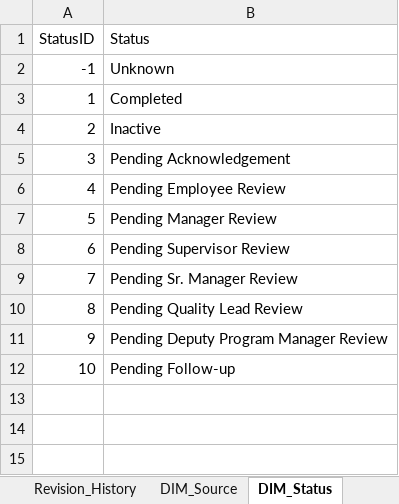
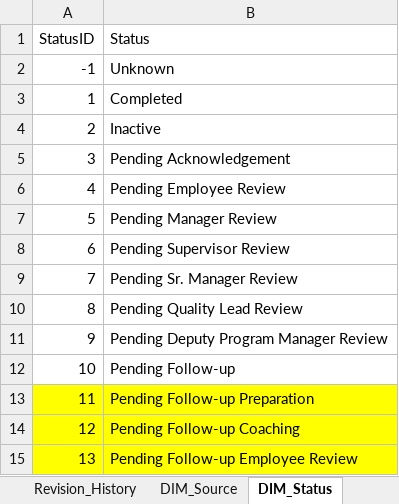
Before and after one commit to maximus-cco/eCoaching_V2_Bak, an Excel workbook: Design/DD/DB/CCO_eCoaching_Log_Dimension_Table_Data.xlsx, sheet DIM_Status, drawn as a sheet; values as stored, in another font and other column widths than the file's, no borders; the diff names each change by its address in the sheet, - before the commit and + after, or states it on an @@ line.

Commit message:
TFS 22187 - Quality Now Workflow Enhancements. Additional Changes.
git-tfs-id: [https://tfs.omnicloud.local/tfs/cco%20program/]$/eCoaching_V2;C50419

```diff
--- a/Design/DD/DB/CCO_eCoaching_Log_Dimension_Table_Data.xlsx (sheet DIM_Status)
+++ b/Design/DD/DB/CCO_eCoaching_Log_Dimension_Table_Data.xlsx (sheet DIM_Status)
+row 13: 11 | Pending Follow-up Preparation
+row 14: 12 | Pending Follow-up Coaching
+row 15: 13 | Pending Follow-up Employee Review
```
Also changed, not shown: sheet UI_Dashboard_Summary_Display, sheet Survey_Sites, sheet Revision_History, sheet Survey_DIM_Question, sheet Bingo_Images, sheet UI_User_Role, 16 other files.
